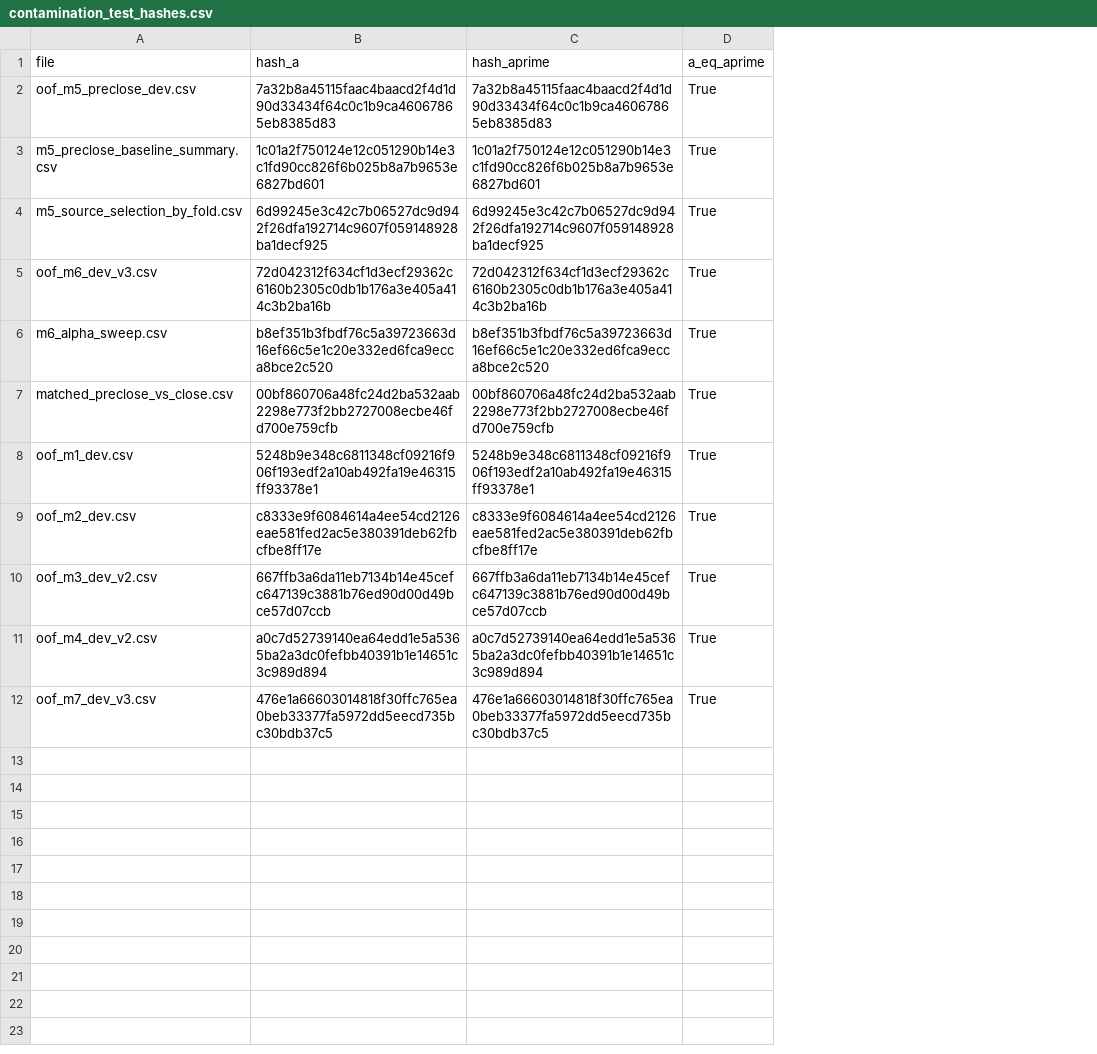
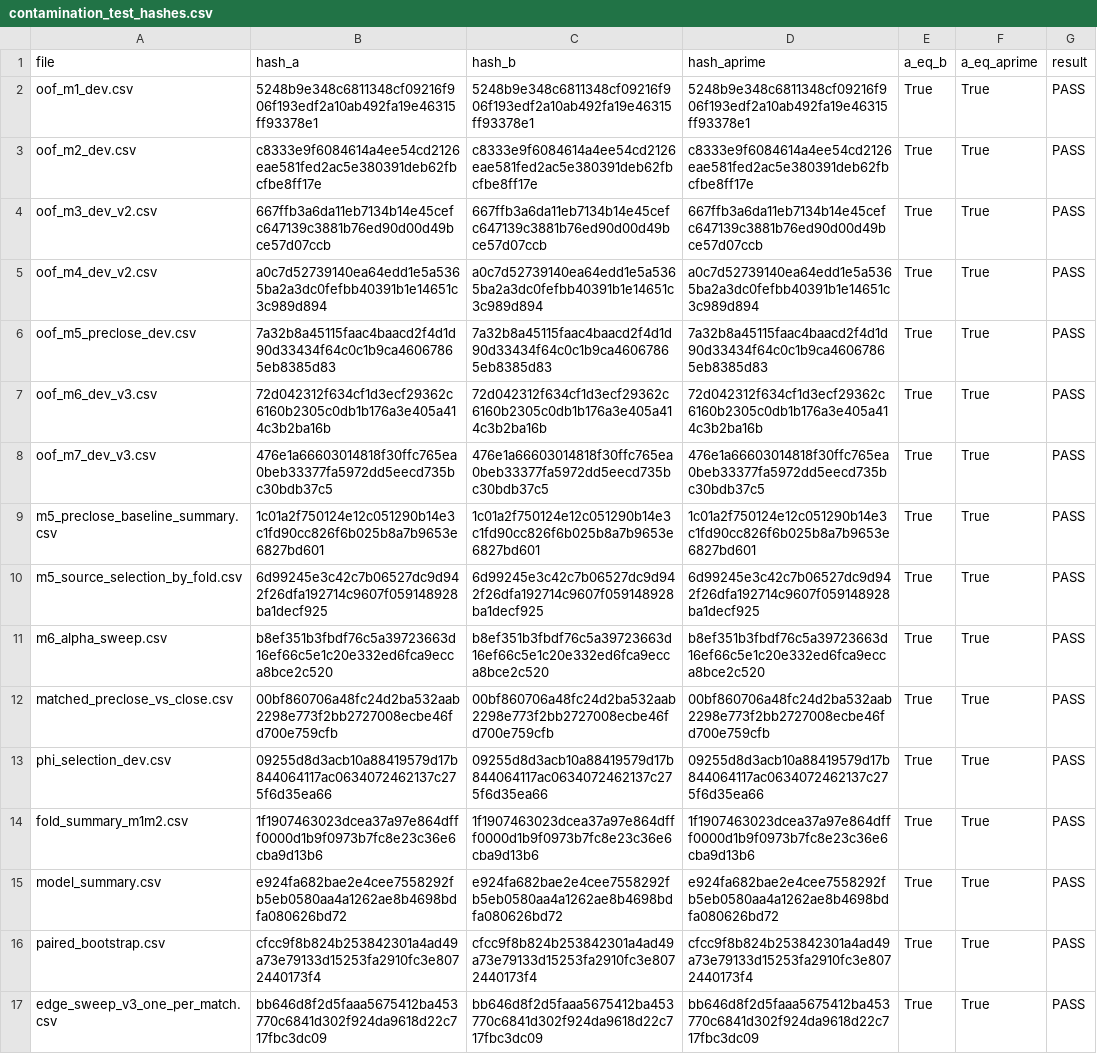
Before and after one commit to Philip3006/sportsbrain, a CSV file: research/top5/leagues/ligue1/results/contamination_test_hashes.csv, drawn as a sheet; the diff names each change by its address in the sheet, - before the commit and + after, or states it on an @@ line.

```diff
--- a/research/top5/leagues/ligue1/results/contamination_test_hashes.csv
+++ b/research/top5/leagues/ligue1/results/contamination_test_hashes.csv
+column C (hash_b), rows 2-5: 5248b9e348c6811348cf09216f906f193edf2a10ab492fa19e46315ff93378e1 | c8333e9f6084614a4ee54cd2126eae581fed2ac5e380391deb62fbcfbe8ff17e | 667ffb3a6da11eb7134b14e45cefc647139c3881b76ed90d00d49bce57d07ccb | a0c7d52739140ea64edd1e5a5365ba2a3dc0fefbb40391b1e14651c3c989d894; row 8: 476e1a66603014818f30ffc765ea0beb33377fa5972dd5eecd735bc30bdb37c5
+column E (a_eq_b), rows 2-5: all True; row 8: True
+column G (result), rows 2-5: all PASS; row 8: PASS
@@ row 2 moved to row 6: oof_m5_preclose_dev.csv @@
@@ row 5 moved to row 7: oof_m6_dev_v3.csv @@
@@ row 3 moved to row 9: m5_preclose_baseline_summary.csv @@
@@ row 4 moved to row 10: m5_source_selection_by_fold.csv @@
@@ row 6 moved to row 11: m6_alpha_sweep.csv @@
@@ row 7 moved to row 12: matched_preclose_vs_close.csv @@
+row 13: phi_selection_dev.csv | 09255d8d3acb10a88419579d17b844064117ac0634072462137c275f6d35ea66 | 09255d8d3acb10a88419579d17b844064117ac0634072462137c275f6d35ea66 | 09255d8d3acb10a88419579d17b844064117ac0634072462137c275f6d35ea66 | True | True | PASS
+row 14: fold_summary_m1m2.csv | 1f1907463023dcea37a97e864dfff0000d1b9f0973b7fc8e23c36e6cba9d13b6 | 1f1907463023dcea37a97e864dfff0000d1b9f0973b7fc8e23c36e6cba9d13b6 | 1f1907463023dcea37a97e864dfff0000d1b9f0973b7fc8e23c36e6cba9d13b6 | True | True | PASS
+row 15: model_summary.csv | e924fa682bae2e4cee7558292fb5eb0580aa4a1262ae8b4698bdfa080626bd72 | e924fa682bae2e4cee7558292fb5eb0580aa4a1262ae8b4698bdfa080626bd72 | e924fa682bae2e4cee7558292fb5eb0580aa4a1262ae8b4698bdfa080626bd72 | True | True | PASS
+row 16: paired_bootstrap.csv | cfcc9f8b824b253842301a4ad49a73e79133d15253fa2910fc3e8072440173f4 | cfcc9f8b824b253842301a4ad49a73e79133d15253fa2910fc3e8072440173f4 | cfcc9f8b824b253842301a4ad49a73e79133d15253fa2910fc3e8072440173f4 | True | True | PASS
+row 17: edge_sweep_v3_one_per_match.csv | bb646d8f2d5faaa5675412ba453770c6841d302f924da9618d22c717fbc3dc09 | bb646d8f2d5faaa5675412ba453770c6841d302f924da9618d22c717fbc3dc09 | bb646d8f2d5faaa5675412ba453770c6841d302f924da9618d22c717fbc3dc09 | True | True | PASS
```
Also changed, not shown: research/top5/leagues/bl1/results/contamination_test_hashes.csv, research/top5/leagues/epl/results/contamination_test_hashes.csv, 12 other files.
